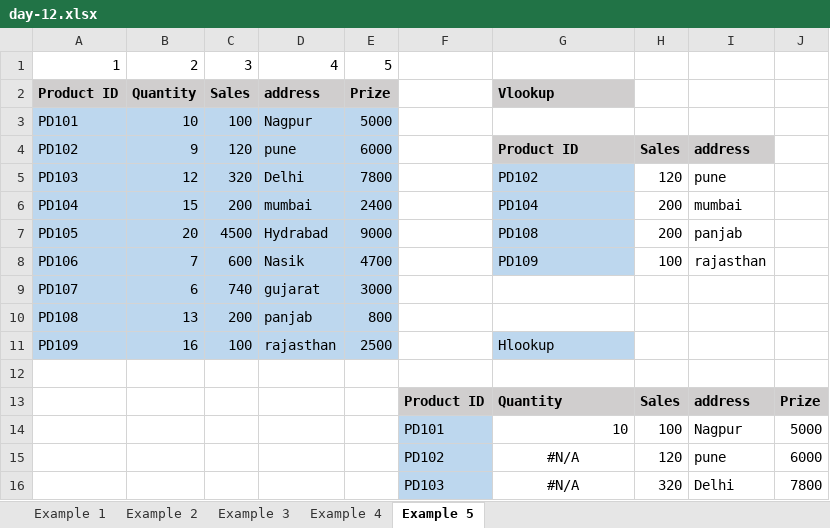
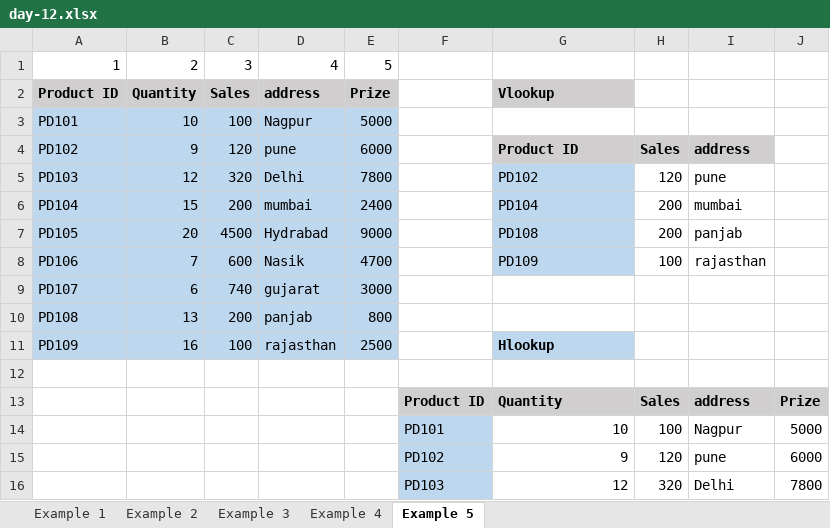
Before and after one commit to Sakshi252004/Vlookup_and_Hlookup, an Excel workbook: day-12.xlsx, sheet Example 5, drawn as a sheet; values as stored, in another font and other column widths than the file's, no borders; the diff names each change by its address in the sheet, - before the commit and + after, or states it on an @@ line.

```diff
--- a/day-12.xlsx (sheet Example 5)
+++ b/day-12.xlsx (sheet Example 5)
-G11 bold: off
+G11 bold: on
-G15: #N/A
+G15: 9
-G15:G16 alignment: center
+G15:G16 alignment: right
-G16: #N/A
+G16: 12
```
Also changed, not shown: sheet Example 1, sheet Example 3, sheet Example 4, formulas that keep their value, 1 other file.
